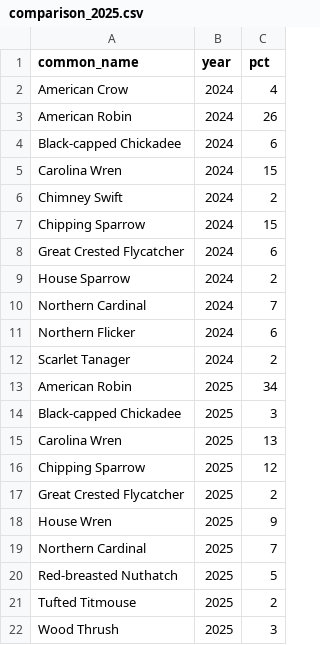
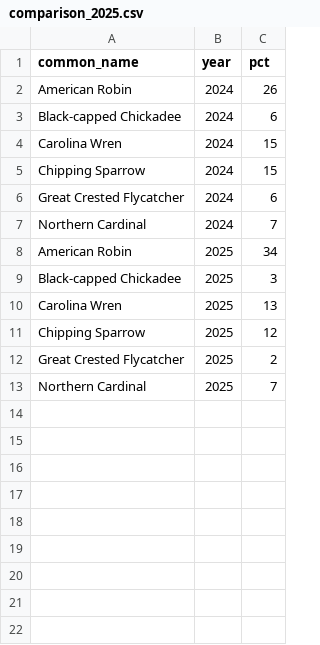
Before and after one commit to jmhatch/jmhatch.github.io, a CSV file: blog/2025/06/22/audiomoth/data/comparison_2025.csv, drawn as a sheet.

```diff
--- a/blog/2025/06/22/audiomoth/data/comparison_2025.csv
+++ b/blog/2025/06/22/audiomoth/data/comparison_2025.csv
@@ -1,3 +1,2 @@
 common_name,year,pct
-American Crow,2024,4
 American Robin,2024,26
@@ -5,9 +4,5 @@ Black-capped Chickadee,2024,6
 Carolina Wren,2024,15
-Chimney Swift,2024,2
 Chipping Sparrow,2024,15
 Great Crested Flycatcher,2024,6
-House Sparrow,2024,2
 Northern Cardinal,2024,7
-Northern Flicker,2024,6
-Scarlet Tanager,2024,2
 American Robin,2025,34
@@ -17,6 +12,2 @@ Chipping Sparrow,2025,12
 Great Crested Flycatcher,2025,2
-House Wren,2025,9
 Northern Cardinal,2025,7
-Red-breasted Nuthatch,2025,5
-Tufted Titmouse,2025,2
-Wood Thrush,2025,3
```
Also changed, not shown: 4 other files.
